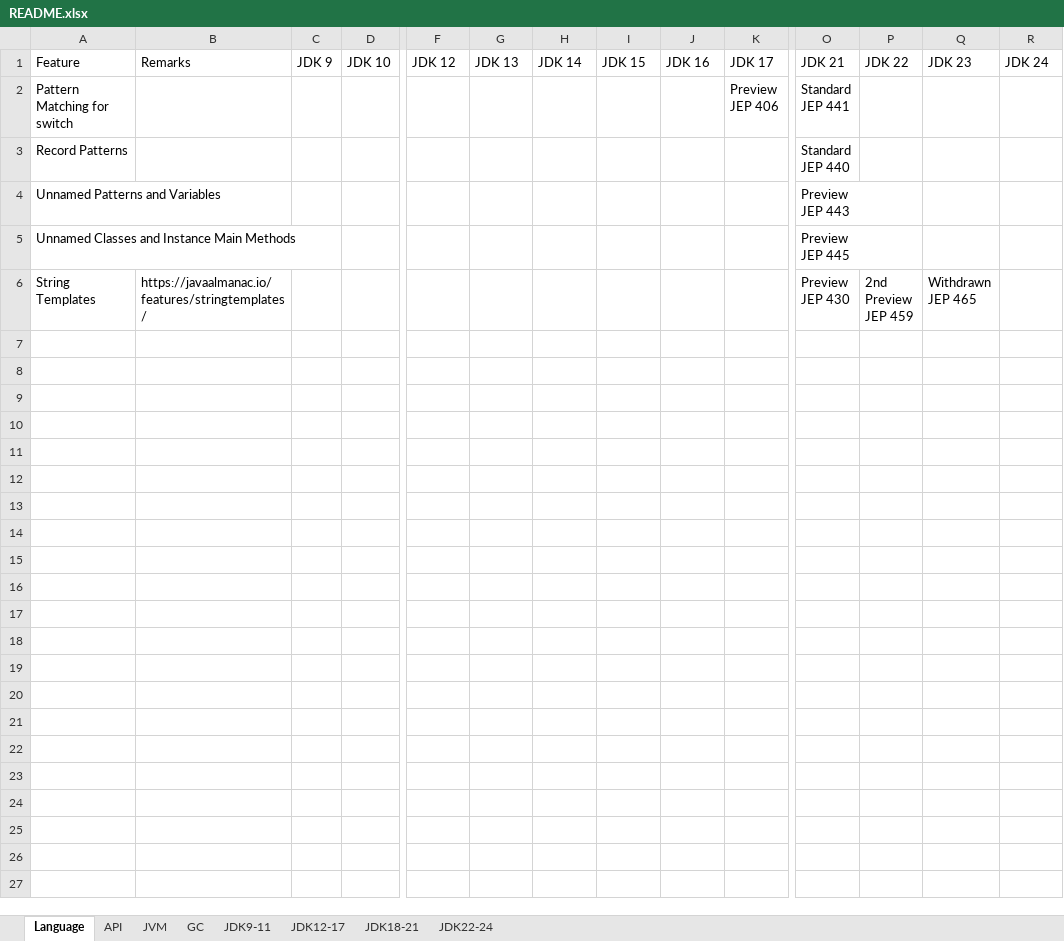
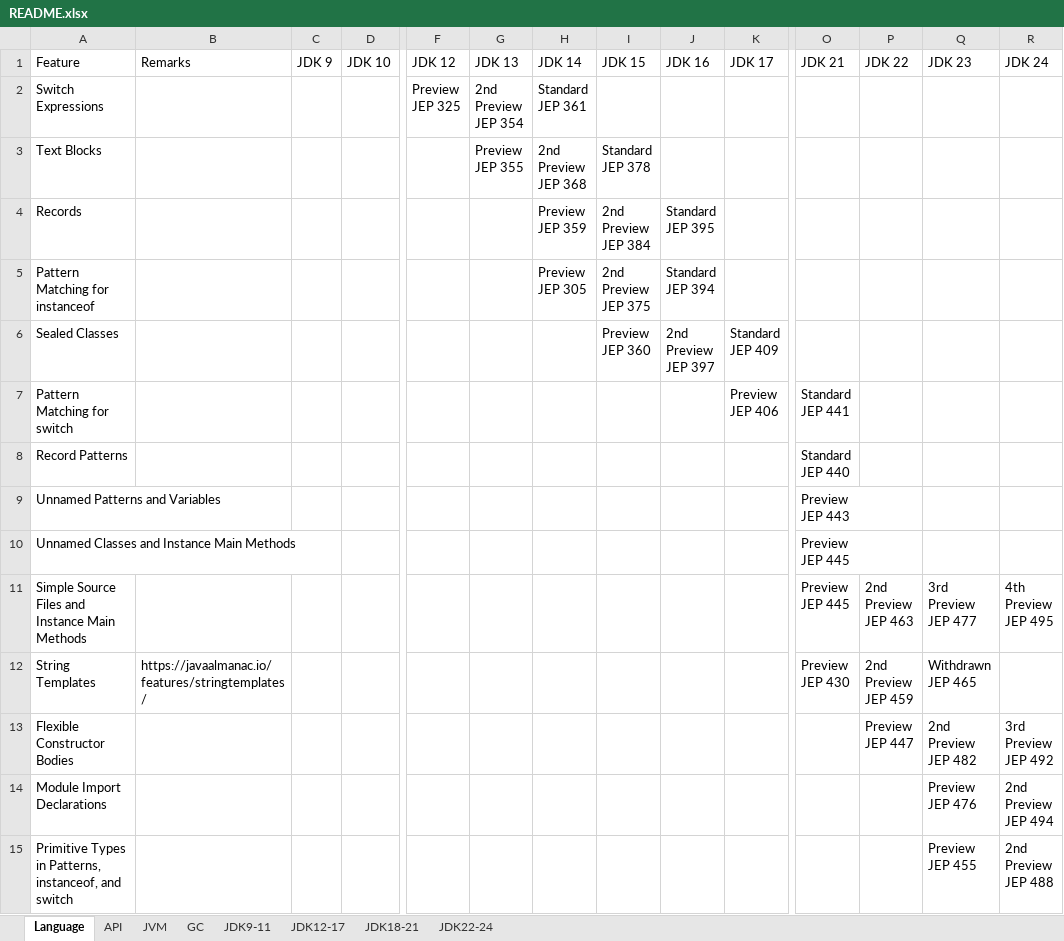
Before and after one commit to maiaimei/java-learning, an Excel workbook: README.xlsx, sheet Language, drawn as a sheet; only a part is shown, gaps mark what is left out; values as stored, in another font and other column widths than the file's, no cell formats; rows hold the shown columns only; ↵ is a line break in a cell; the diff names each change by its address in the sheet, - before the commit and + after, or states it on an @@ line.

```diff
--- a/README.xlsx (sheet Language)
+++ b/README.xlsx (sheet Language)
+row 2: Switch Expressions |  |  |  | Preview ↵ JEP 325 | 2nd ↵ Preview ↵ JEP 354 | Standard ↵ JEP 361
+row 3: Text Blocks |  |  |  |  | Preview ↵ JEP 355 | 2nd ↵ Preview ↵ JEP 368 | Standard ↵ JEP 378
+row 4: Records |  |  |  |  |  | Preview ↵ JEP 359 | 2nd ↵ Preview ↵ JEP 384 | Standard ↵ JEP 395
+row 5: Pattern Matching for instanceof |  |  |  |  |  | Preview ↵ JEP 305 | 2nd ↵ Preview ↵ JEP 375 | Standard ↵ JEP 394
+row 6: Sealed Classes |  |  |  |  |  |  | Preview ↵ JEP 360 | 2nd ↵ Preview ↵ JEP 397 | Standard ↵ JEP 409
+row 11: Simple Source Files and Instance Main Methods |  |  |  |  |  |  |  |  |  | Preview ↵ JEP 445 | 2nd ↵ Preview ↵ JEP 463 | 3rd ↵ Preview ↵ JEP 477 | 4th ↵ Preview ↵ JEP 495
+row 13: Flexible Constructor Bodies |  |  |  |  |  |  |  |  |  |  | Preview ↵ JEP 447 | 2nd ↵ Preview ↵ JEP 482 | 3rd ↵ Preview ↵ JEP 492
+row 14: Module Import Declarations |  |  |  |  |  |  |  |  |  |  |  | Preview ↵ JEP 476 | 2nd ↵ Preview ↵ JEP 494
+row 15: Primitive Types in Patterns, instanceof, and switch |  |  |  |  |  |  |  |  |  |  |  | Preview ↵ JEP 455 | 2nd ↵ Preview ↵ JEP 488
```
Also changed, not shown: sheet JDK9-11, sheet JDK12-17, sheet JDK22-24, sheet JDK18-21, sheet API, sheet GC, 1 more sheet, cell formats, 1 other file.
